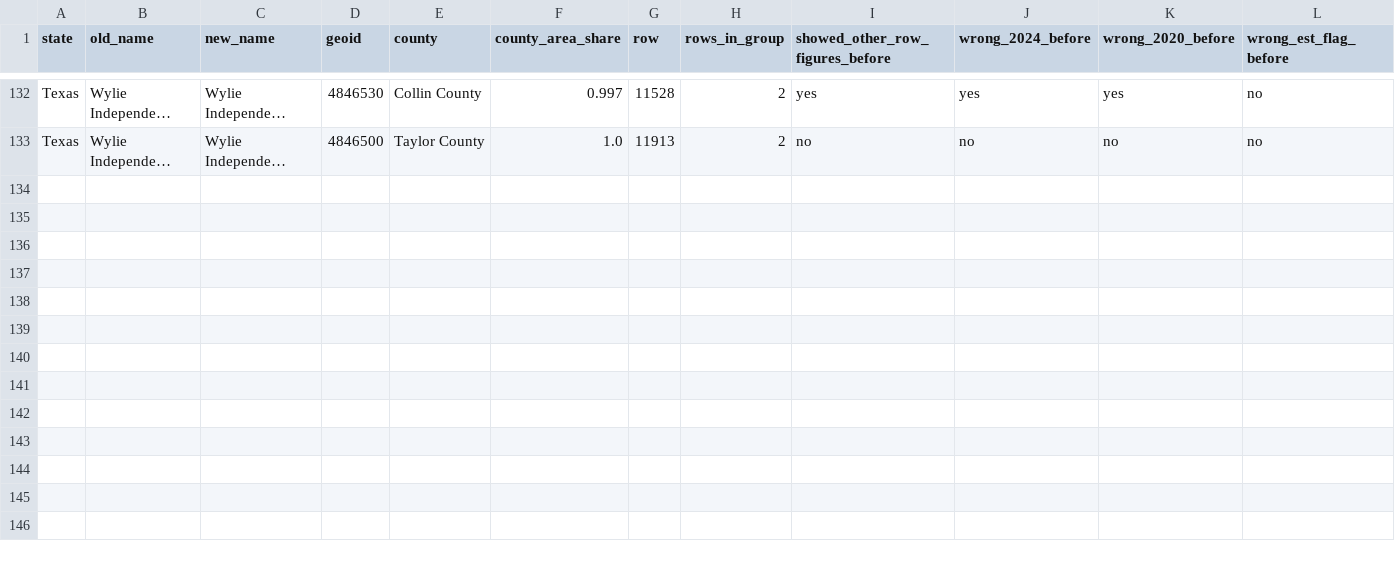
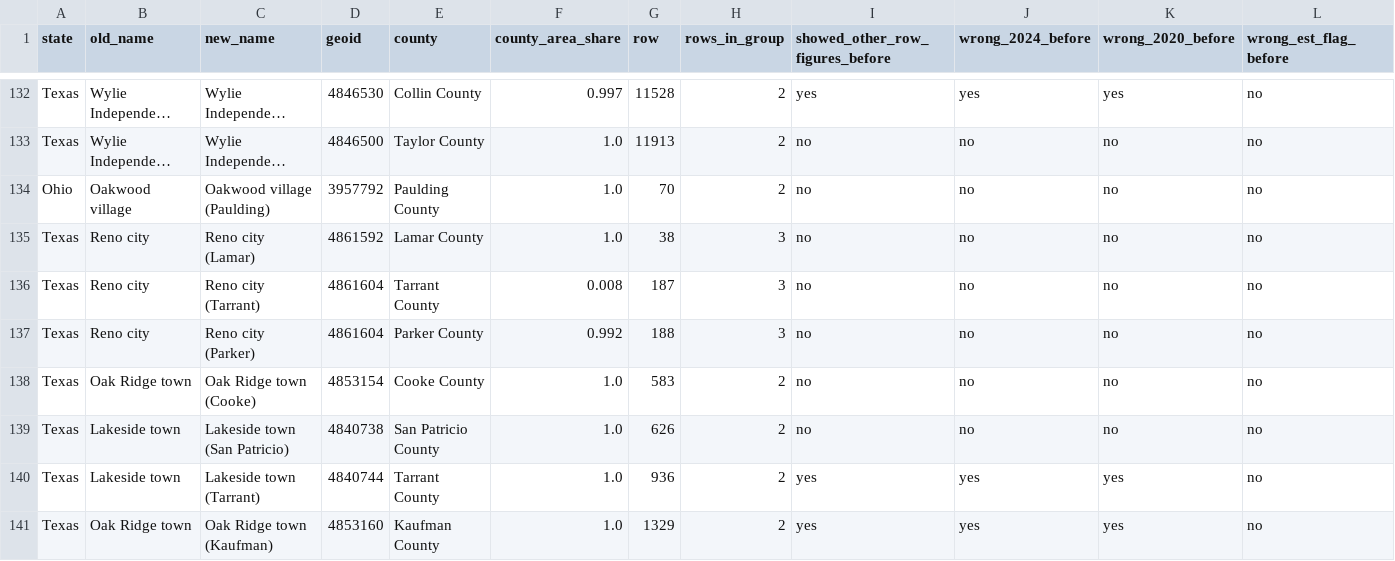
Before and after one commit to ge0r9b/us-districts, a CSV file: data-v3/geo/v2_name_collisions.csv, drawn as a sheet; only a part is shown, gaps mark what is left out; long unchanged cells end in …; the diff names each change by its address in the sheet, - before the commit and + after, or states it on an @@ line.

Commit message:
v2: Q-G8 duplicate place keys: 8 parts rows renamed 'Name (County)' (OH Oakwood, TX Reno/Oak Ridge/Lakeside; Kaufman Oak Ridge and Tarrant Lakeside showed the other place) with own v1 polygon; v2_name_collisions.csv; QUESTIONS Q-G8

```diff
--- a/data-v3/geo/v2_name_collisions.csv
+++ b/data-v3/geo/v2_name_collisions.csv
+row 134: Ohio | Oakwood village | Oakwood village (Paulding) | 3957792 | Paulding County | 1.0 | 70 | 2 | no | no | no | no
+row 135: Texas | Reno city | Reno city (Lamar) | 4861592 | Lamar County | 1.0 | 38 | 3 | no | no | no | no
+row 136: Texas | Reno city | Reno city (Tarrant) | 4861604 | Tarrant County | 0.008 | 187 | 3 | no | no | no | no
+row 137: Texas | Reno city | Reno city (Parker) | 4861604 | Parker County | 0.992 | 188 | 3 | no | no | no | no
+row 138: Texas | Oak Ridge town | Oak Ridge town (Cooke) | 4853154 | Cooke County | 1.0 | 583 | 2 | no | no | no | no
+row 139: Texas | Lakeside town | Lakeside town (San Patricio) | 4840738 | San Patricio County | 1.0 | 626 | 2 | no | no | no | no
+row 140: Texas | Lakeside town | Lakeside town (Tarrant) | 4840744 | Tarrant County | 1.0 | 936 | 2 | yes | yes | yes | no
+row 141: Texas | Oak Ridge town | Oak Ridge town (Kaufman) | 4853160 | Kaufman County | 1.0 | 1329 | 2 | yes | yes | yes | no
```
Also changed, not shown: 4 other files.
